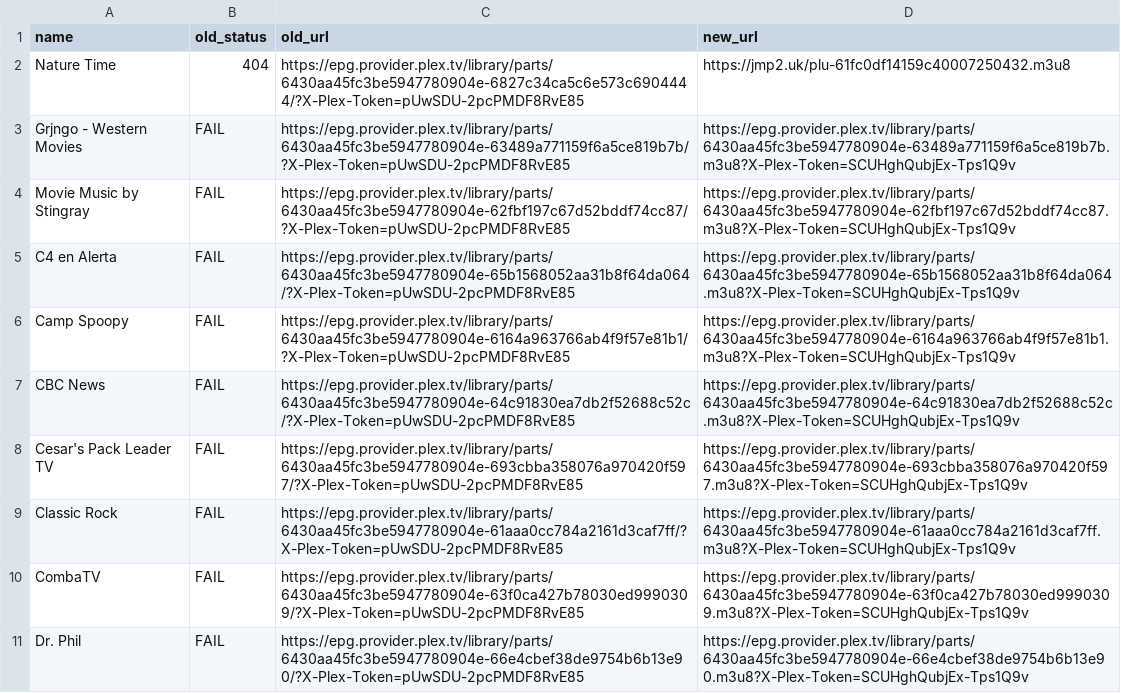
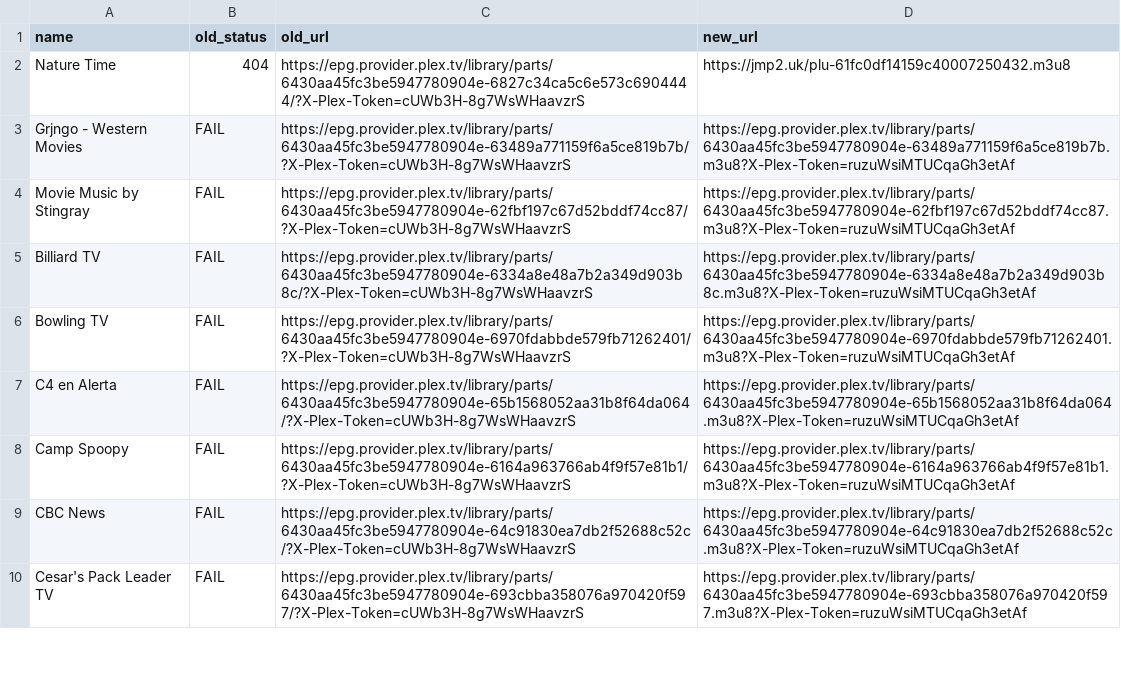
Before and after one commit to juliebgh/playlist-fr, a CSV file: repair-report.csv, drawn as a sheet; only a part is shown; the diff covers the shown part only.

```diff
--- a/repair-report.csv
+++ b/repair-report.csv
@@ -1,11 +1,10 @@
 name,old_status,old_url,new_url
-Nature Time,404,https://epg.provider.plex.tv/library/parts/6430aa45fc3be5947780904e-6827c34ca5c6e573c6904444/?X-Plex-Token=pUwSDU-2pcPMDF8RvE85,https://jmp2.uk/plu-61fc0df14159c40007250432.m3u8
-Grjngo - Western Movies,FAIL,https://epg.provider.plex.tv/library/parts/6430aa45fc3be5947780904e-63489a771159f6a5ce819b7b/?X-Plex-Token=pUwSDU-2pcPMDF8RvE85,https://epg.provider.plex.tv/library/parts/6430aa45fc3be5947780904e-63489a771159f6a5ce819b7b.m3u8?X-Plex-Token=SCUHghQubjEx-Tps1Q9v
-Movie Music by Stingray,FAIL,https://epg.provider.plex.tv/library/parts/6430aa45fc3be5947780904e-62fbf197c67d52bddf74cc87/?X-Plex-Token=pUwSDU-2pcPMDF8RvE85,https://epg.provider.plex.tv/library/parts/6430aa45fc3be5947780904e-62fbf197c67d52bddf74cc87.m3u8?X-Plex-Token=SCUHghQubjEx-Tps1Q9v
-C4 en Alerta,FAIL,https://epg.provider.plex.tv/library/parts/6430aa45fc3be5947780904e-65b1568052aa31b8f64da064/?X-Plex-Token=pUwSDU-2pcPMDF8RvE85,https://epg.provider.plex.tv/library/parts/6430aa45fc3be5947780904e-65b1568052aa31b8f64da064.m3u8?X-Plex-Token=SCUHghQubjEx-Tps1Q9v
-Camp Spoopy,FAIL,https://epg.provider.plex.tv/library/parts/6430aa45fc3be5947780904e-6164a963766ab4f9f57e81b1/?X-Plex-Token=pUwSDU-2pcPMDF8RvE85,https://epg.provider.plex.tv/library/parts/6430aa45fc3be5947780904e-6164a963766ab4f9f57e81b1.m3u8?X-Plex-Token=SCUHghQubjEx-Tps1Q9v
-CBC News,FAIL,https://epg.provider.plex.tv/library/parts/6430aa45fc3be5947780904e-64c91830ea7db2f52688c52c/?X-Plex-Token=pUwSDU-2pcPMDF8RvE85,https://epg.provider.plex.tv/library/parts/6430aa45fc3be5947780904e-64c91830ea7db2f52688c52c.m3u8?X-Plex-Token=SCUHghQubjEx-Tps1Q9v
-Cesar's Pack Leader TV,FAIL,https://epg.provider.plex.tv/library/parts/6430aa45fc3be5947780904e-693cbba358076a970420f597/?X-Plex-Token=pUwSDU-2pcPMDF8RvE85,https://epg.provider.plex.tv/library/parts/6430aa45fc3be5947780904e-693cbba358076a970420f597.m3u8?X-Plex-Token=SCUHghQubjEx-Tps1Q9v
-Classic Rock,FAIL,https://epg.provider.plex.tv/library/parts/6430aa45fc3be5947780904e-61aaa0cc784a2161d3caf7ff/?X-Plex-Token=pUwSDU-2pcPMDF8RvE85,https://epg.provider.plex.tv/library/parts/6430aa45fc3be5947780904e-61aaa0cc784a2161d3caf7ff.m3u8?X-Plex-Token=SCUHghQubjEx-Tps1Q9v
-CombaTV,FAIL,https://epg.provider.plex.tv/library/parts/6430aa45fc3be5947780904e-63f0ca427b78030ed9990309/?X-Plex-Token=pUwSDU-2pcPMDF8RvE85,https://epg.provider.plex.tv/library/parts/6430aa45fc3be5947780904e-63f0ca427b78030ed9990309.m3u8?X-Plex-Token=SCUHghQubjEx-Tps1Q9v
-Dr. Phil,FAIL,https://epg.provider.plex.tv/library/parts/6430aa45fc3be5947780904e-66e4cbef38de9754b6b13e90/?X-Plex-Token=pUwSDU-2pcPMDF8RvE85,https://epg.provider.plex.tv/library/parts/6430aa45fc3be5947780904e-66e4cbef38de9754b6b13e90.m3u8?X-Plex-Token=SCUHghQubjEx-Tps1Q9v
+Nature Time,404,https://epg.provider.plex.tv/library/parts/6430aa45fc3be5947780904e-6827c34ca5c6e573c6904444/?X-Plex-Token=cUWb3H-8g7WsWHaavzrS,https://jmp2.uk/plu-61fc0df14159c40007250432.m3u8
+Grjngo - Western Movies,FAIL,https://epg.provider.plex.tv/library/parts/6430aa45fc3be5947780904e-63489a771159f6a5ce819b7b/?X-Plex-Token=cUWb3H-8g7WsWHaavzrS,https://epg.provider.plex.tv/library/parts/6430aa45fc3be5947780904e-63489a771159f6a5ce819b7b.m3u8?X-Plex-Token=ruzuWsiMTUCqaGh3etAf
+Movie Music by Stingray,FAIL,https://epg.provider.plex.tv/library/parts/6430aa45fc3be5947780904e-62fbf197c67d52bddf74cc87/?X-Plex-Token=cUWb3H-8g7WsWHaavzrS,https://epg.provider.plex.tv/library/parts/6430aa45fc3be5947780904e-62fbf197c67d52bddf74cc87.m3u8?X-Plex-Token=ruzuWsiMTUCqaGh3etAf
+Billiard TV,FAIL,https://epg.provider.plex.tv/library/parts/6430aa45fc3be5947780904e-6334a8e48a7b2a349d903b8c/?X-Plex-Token=cUWb3H-8g7WsWHaavzrS,https://epg.provider.plex.tv/library/parts/6430aa45fc3be5947780904e-6334a8e48a7b2a349d903b8c.m3u8?X-Plex-Token=ruzuWsiMTUCqaGh3etAf
+Bowling TV,FAIL,https://epg.provider.plex.tv/library/parts/6430aa45fc3be5947780904e-6970fdabbde579fb71262401/?X-Plex-Token=cUWb3H-8g7WsWHaavzrS,https://epg.provider.plex.tv/library/parts/6430aa45fc3be5947780904e-6970fdabbde579fb71262401.m3u8?X-Plex-Token=ruzuWsiMTUCqaGh3etAf
+C4 en Alerta,FAIL,https://epg.provider.plex.tv/library/parts/6430aa45fc3be5947780904e-65b1568052aa31b8f64da064/?X-Plex-Token=cUWb3H-8g7WsWHaavzrS,https://epg.provider.plex.tv/library/parts/6430aa45fc3be5947780904e-65b1568052aa31b8f64da064.m3u8?X-Plex-Token=ruzuWsiMTUCqaGh3etAf
+Camp Spoopy,FAIL,https://epg.provider.plex.tv/library/parts/6430aa45fc3be5947780904e-6164a963766ab4f9f57e81b1/?X-Plex-Token=cUWb3H-8g7WsWHaavzrS,https://epg.provider.plex.tv/library/parts/6430aa45fc3be5947780904e-6164a963766ab4f9f57e81b1.m3u8?X-Plex-Token=ruzuWsiMTUCqaGh3etAf
+CBC News,FAIL,https://epg.provider.plex.tv/library/parts/6430aa45fc3be5947780904e-64c91830ea7db2f52688c52c/?X-Plex-Token=cUWb3H-8g7WsWHaavzrS,https://epg.provider.plex.tv/library/parts/6430aa45fc3be5947780904e-64c91830ea7db2f52688c52c.m3u8?X-Plex-Token=ruzuWsiMTUCqaGh3etAf
+Cesar's Pack Leader TV,FAIL,https://epg.provider.plex.tv/library/parts/6430aa45fc3be5947780904e-693cbba358076a970420f597/?X-Plex-Token=cUWb3H-8g7WsWHaavzrS,https://epg.provider.plex.tv/library/parts/6430aa45fc3be5947780904e-693cbba358076a970420f597.m3u8?X-Plex-Token=ruzuWsiMTUCqaGh3etAf
```
Also changed, not shown: 6 removed rows and 14 edited cells elsewhere in this file, 1 other file.
